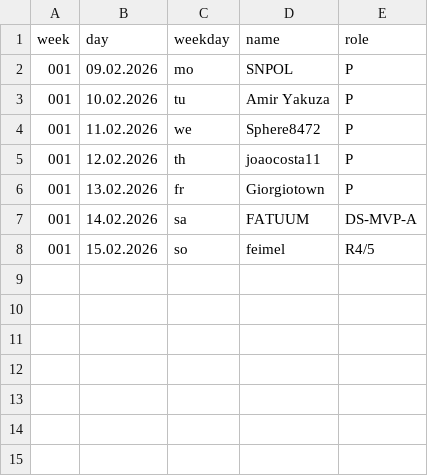
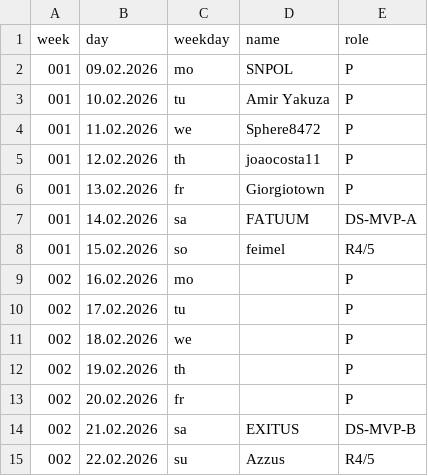
Before and after one commit to jsheridan1980/lw-azo-train, a CSV file: 100-train-vip.csv, drawn as a sheet.

```diff
--- a/100-train-vip.csv
+++ b/100-train-vip.csv
@@ -8 +8,8 @@ week,day,weekday,name,role
 001,15.02.2026,so,feimel,R4/5
+002,16.02.2026,mo,,P
+002,17.02.2026,tu,,P
+002,18.02.2026,we,,P
+002,19.02.2026,th,,P
+002,20.02.2026,fr,,P
+002,21.02.2026,sa,EXITUS,DS-MVP-B
+002,22.02.2026,su,Azzus,R4/5
```
Also changed, not shown: 2 other files.
